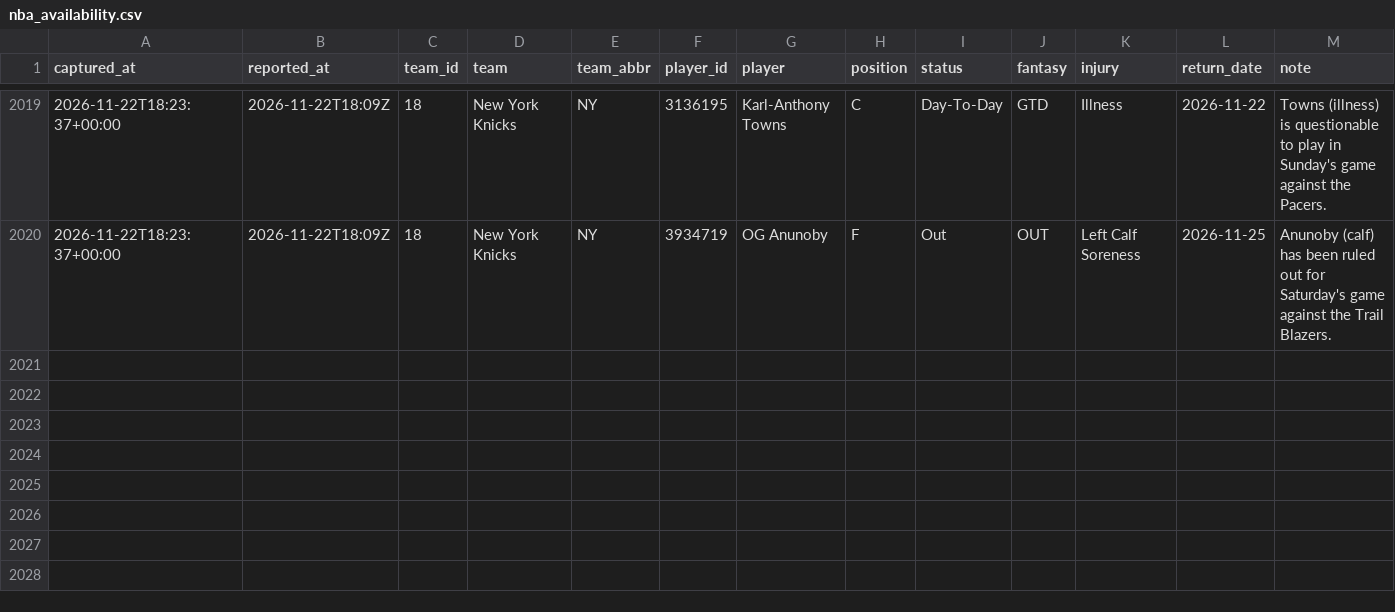
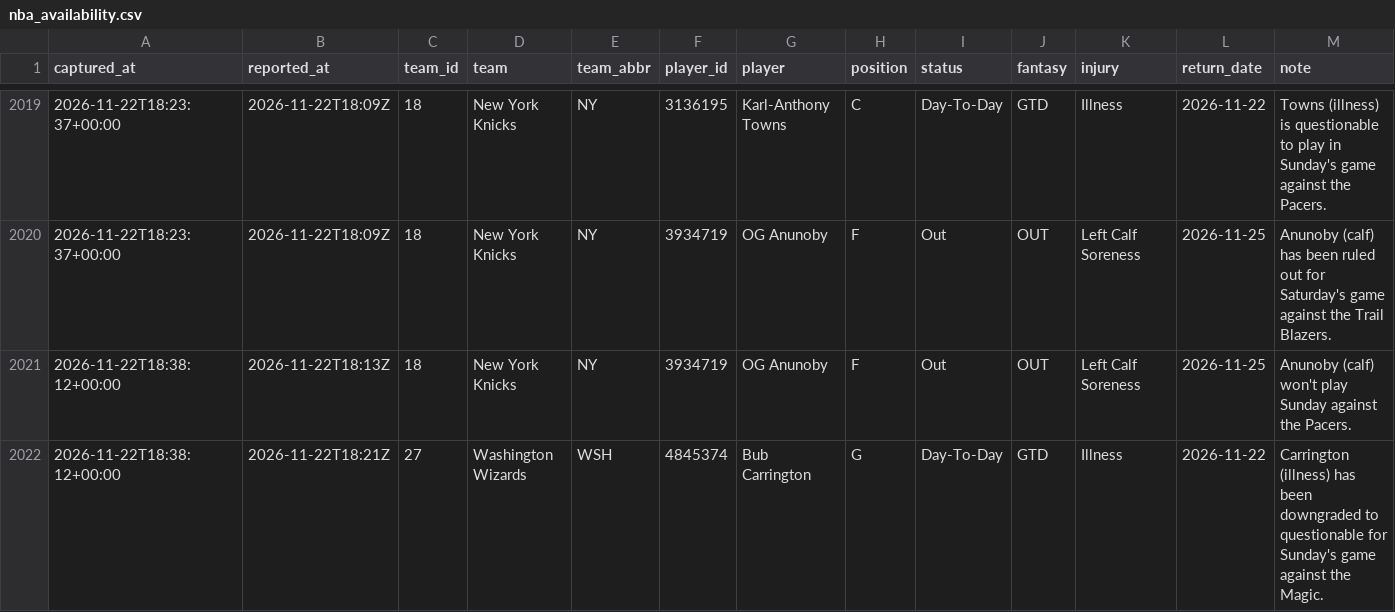
Before and after one commit to EdgeCash/Atlas, a CSV file: tracking/nba_availability.csv, drawn as a sheet; only a part is shown, gaps mark what is left out.

```diff
--- a/tracking/nba_availability.csv
+++ b/tracking/nba_availability.csv
@@ -2020 +2020,3 @@ captured_at,reported_at,team_id,team,team_abbr,player_id,player,position,status,
 2026-11-22T18:23:37+00:00,2026-11-22T18:09Z,18,New York Knicks,NY,3934719,OG Anunoby,F,Out,OUT,Left Calf Soreness,2026-11-25,Anunoby (calf) has been ruled out for Saturday's game against the Trail Blazers.
+2026-11-22T18:38:12+00:00,2026-11-22T18:13Z,18,New York Knicks,NY,3934719,OG Anunoby,F,Out,OUT,Left Calf Soreness,2026-11-25,Anunoby (calf) won't play Sunday against the Pacers.
+2026-11-22T18:38:12+00:00,2026-11-22T18:21Z,27,Washington Wizards,WSH,4845374,Bub Carrington,G,Day-To-Day,GTD,Illness,2026-11-22,Carrington (illness) has been downgraded to questionable for Sunday's game against the Magic.
```
Also changed, not shown: tracking/card_grades.csv, tracking/games.csv, 12 other files.
